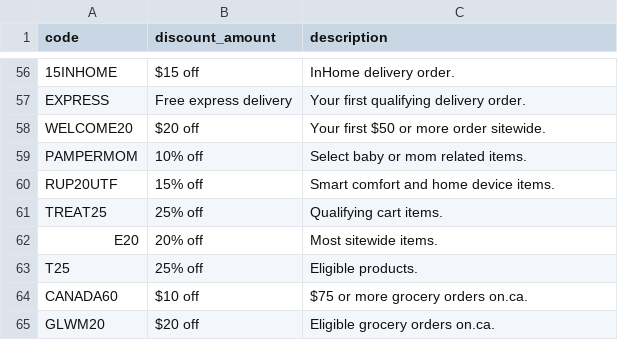
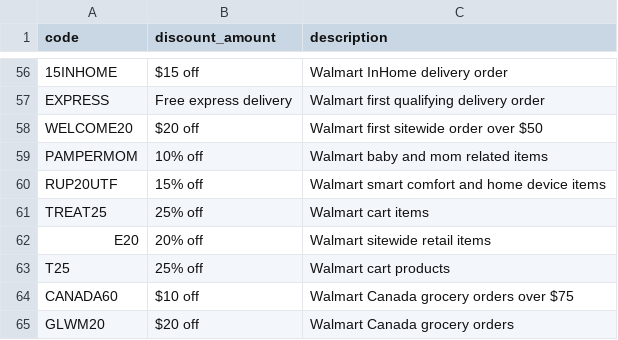
Before and after one commit to marketfix/spendless, a CSV file: lists/walmart.csv, drawn as a sheet; only a part is shown, gaps mark what is left out; the diff covers the shown part only; the diff names each change by its address in the sheet, - before the commit and + after, or states it on an @@ line.

Commit message:
Rewrite Walmart coupon descriptions

```diff
--- a/lists/walmart.csv
+++ b/lists/walmart.csv
-C56 (description): InHome delivery order.
+C56 (description): Walmart InHome delivery order
-C57 (description): Your first qualifying delivery order.
+C57 (description): Walmart first qualifying delivery order
-C58 (description): Your first $50 or more order sitewide.
+C58 (description): Walmart first sitewide order over $50
-C59 (description): Select baby or mom related items.
+C59 (description): Walmart baby and mom related items
-C60 (description): Smart comfort and home device items.
+C60 (description): Walmart smart comfort and home device items
-C61 (description): Qualifying cart items.
+C61 (description): Walmart cart items
-C62 (description): Most sitewide items.
+C62 (description): Walmart sitewide retail items
-C63 (description): Eligible products.
+C63 (description): Walmart cart products
-C64 (description): $75 or more grocery orders on.ca.
+C64 (description): Walmart Canada grocery orders over $75
-C65 (description): Eligible grocery orders on.ca.
+C65 (description): Walmart Canada grocery orders
```
Also changed, not shown: 54 edited cells elsewhere in this file.
